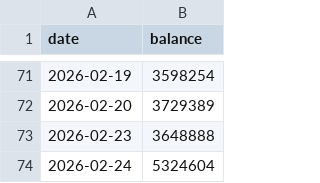
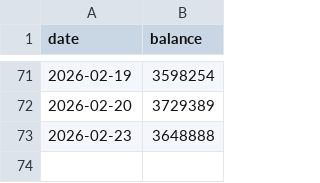
Before and after one commit to mojxrro/grants-notebook, a CSV file: data/portfolio_balance.csv, drawn as a sheet; only a part is shown, gaps mark what is left out.

Commit message:
Update portfolio_balance.csv

```diff
--- a/data/portfolio_balance.csv
+++ b/data/portfolio_balance.csv
@@ -73,2 +73 @@ date,balance
 2026-02-23,3648888
-2026-02-24,5324604
```
